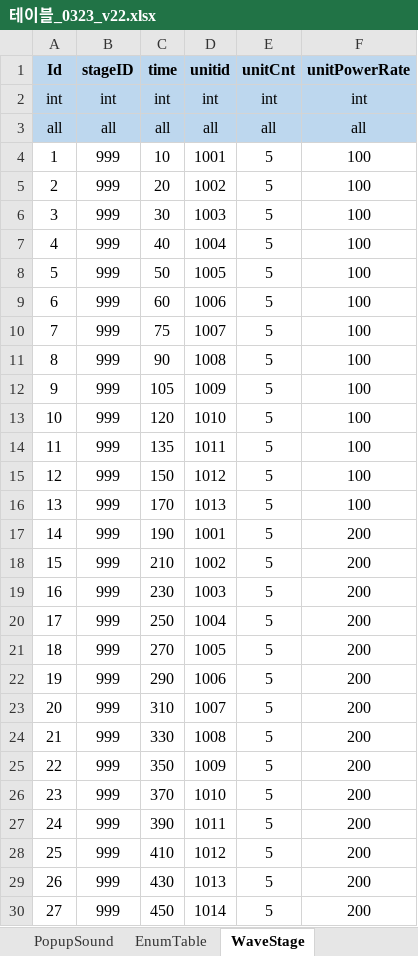
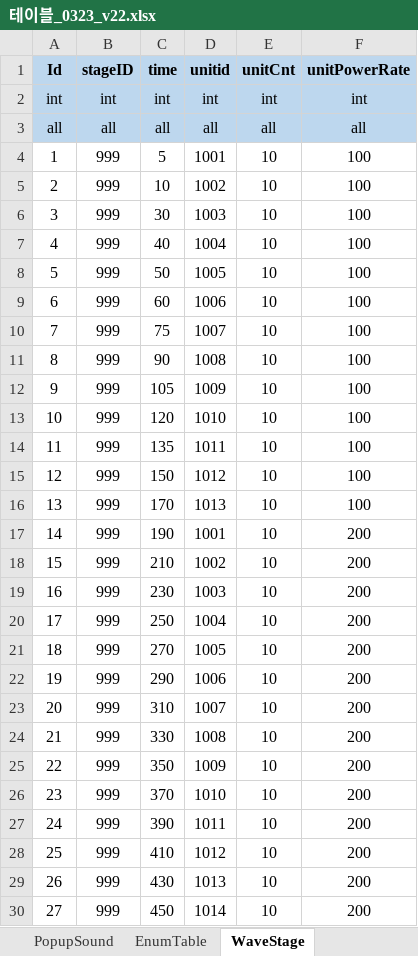
Before and after one commit to david0305mc/TowerDefense, an Excel workbook: ExcelToCSV/SrcFolder/테이블_0323_v22.xlsx, sheet WaveStage, drawn as a sheet; only a part is shown; values as stored, in another font and other column widths than the file's, no borders; the diff covers the shown part only; the diff names each change by its address in the sheet, - before the commit and + after, or states it on an @@ line.

```diff
--- a/ExcelToCSV/SrcFolder/테이블_0323_v22.xlsx (sheet WaveStage)
+++ b/ExcelToCSV/SrcFolder/테이블_0323_v22.xlsx (sheet WaveStage)
-C4 (time): 10
+C4 (time): 5
-E4:E30 (unitCnt): 5
+E4:E30 (unitCnt): 10
-C5 (time): 20
+C5 (time): 10
```
Also changed, not shown: 100 edited cells and cell formats elsewhere in this sheet, sheet UnitGradeInfo, sheet ref_Unit_Balance, sheet ref_Stage_Balance, sheet Level, sheet Unitinfo, sheet StageInfo, formulas that keep their value, 8 other files.
